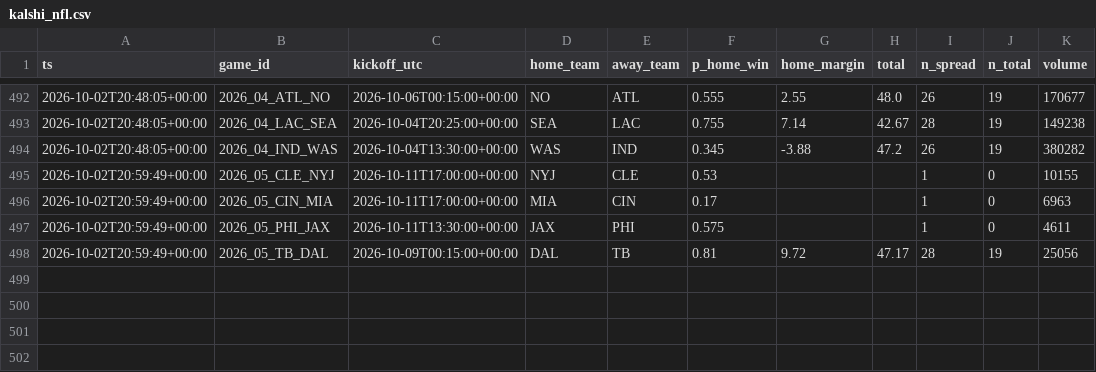
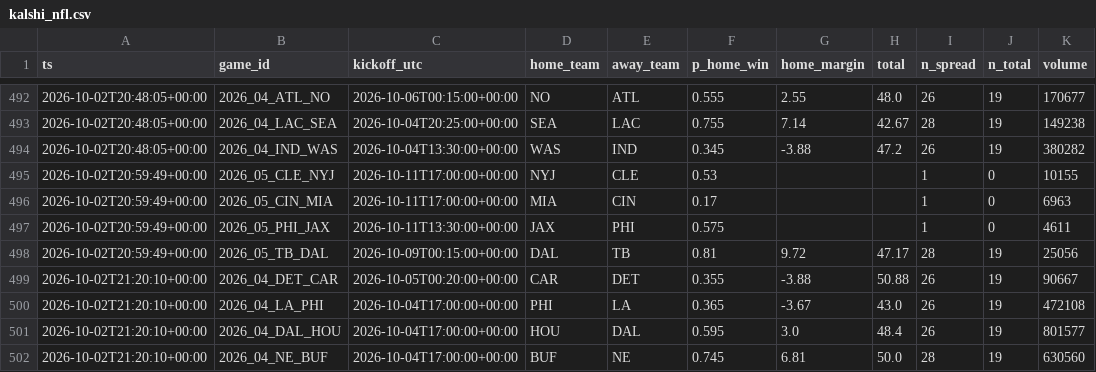
Before and after one commit to jferaz23/nfl-line-model, a CSV file: artifacts/kalshi/kalshi_nfl.csv, drawn as a sheet; only a part is shown, gaps mark what is left out; the diff names each change by its address in the sheet, - before the commit and + after, or states it on an @@ line.

```diff
--- a/artifacts/kalshi/kalshi_nfl.csv
+++ b/artifacts/kalshi/kalshi_nfl.csv
+row 499: 2026-10-02T21:20:10+00:00 | 2026_04_DET_CAR | 2026-10-05T00:20:00+00:00 | CAR | DET | 0.355 | -3.88 | 50.88 | 26 | 19 | 90667
+row 500: 2026-10-02T21:20:10+00:00 | 2026_04_LA_PHI | 2026-10-04T17:00:00+00:00 | PHI | LA | 0.365 | -3.67 | 43.0 | 26 | 19 | 472108
+row 501: 2026-10-02T21:20:10+00:00 | 2026_04_DAL_HOU | 2026-10-04T17:00:00+00:00 | HOU | DAL | 0.595 | 3.0 | 48.4 | 26 | 19 | 801577
+row 502: 2026-10-02T21:20:10+00:00 | 2026_04_NE_BUF | 2026-10-04T17:00:00+00:00 | BUF | NE | 0.745 | 6.81 | 50.0 | 28 | 19 | 630560
```
Also changed, not shown: artifacts/lines/espn_lines.csv.
